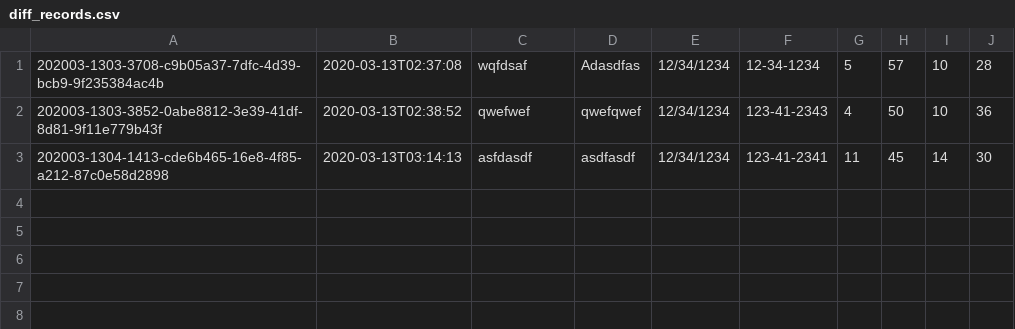
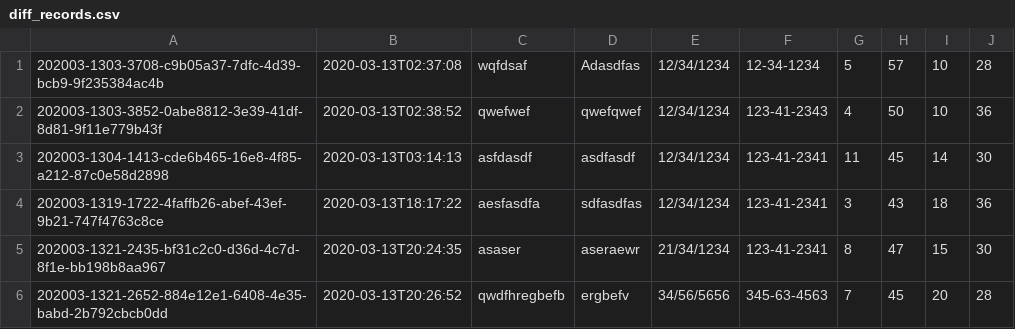
Before and after one commit to gregglegarda/WBC_Recognition_DEMO, a CSV file: records/diff_records.csv, drawn as a sheet; the diff names each change by its address in the sheet, - before the commit and + after, or states it on an @@ line.

```diff
--- a/records/diff_records.csv
+++ b/records/diff_records.csv
+row 4: 202003-1319-1722-4faffb26-abef-43ef-9b21-747f4763c8ce | 2020-03-13T18:17:22 | aesfasdfa | sdfasdfas | 12/34/1234 | 123-41-2341 | 3 | 43 | 18 | 36
+row 5: 202003-1321-2435-bf31c2c0-d36d-4c7d-8f1e-bb198b8aa967 | 2020-03-13T20:24:35 | asaser | aseraewr | 21/34/1234 | 123-41-2341 | 8 | 47 | 15 | 30
+row 6: 202003-1321-2652-884e12e1-6408-4e35-babd-2b792cbcb0dd | 2020-03-13T20:26:52 | qwdfhregbefb | ergbefv | 34/56/5656 | 345-63-4563 | 7 | 45 | 20 | 28
```
Also changed, not shown: 1 other file.
